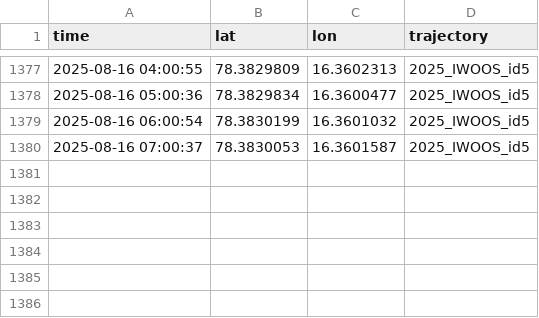
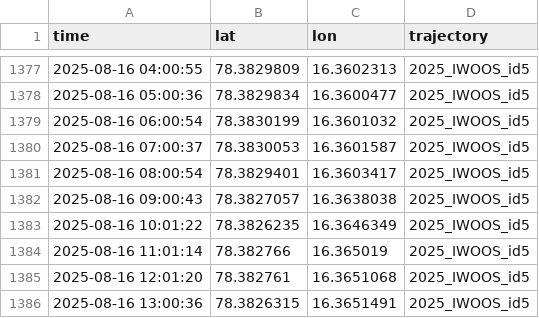
Before and after one commit to jerabaul29/2025_IWOOS_id5_data, a CSV file: gps_data_2025_IWOOS_id5.csv, drawn as a sheet; only a part is shown, gaps mark what is left out.

Commit message:
Push data

```diff
--- a/gps_data_2025_IWOOS_id5.csv
+++ b/gps_data_2025_IWOOS_id5.csv
@@ -1380 +1380,7 @@ time,lat,lon,trajectory
 2025-08-16 07:00:37,78.3830053,16.3601587,2025_IWOOS_id5
+2025-08-16 08:00:54,78.3829401,16.3603417,2025_IWOOS_id5
+2025-08-16 09:00:43,78.3827057,16.3638038,2025_IWOOS_id5
+2025-08-16 10:01:22,78.3826235,16.3646349,2025_IWOOS_id5
+2025-08-16 11:01:14,78.382766,16.365019,2025_IWOOS_id5
+2025-08-16 12:01:20,78.382761,16.3651068,2025_IWOOS_id5
+2025-08-16 13:00:36,78.3826315,16.3651491,2025_IWOOS_id5
```
